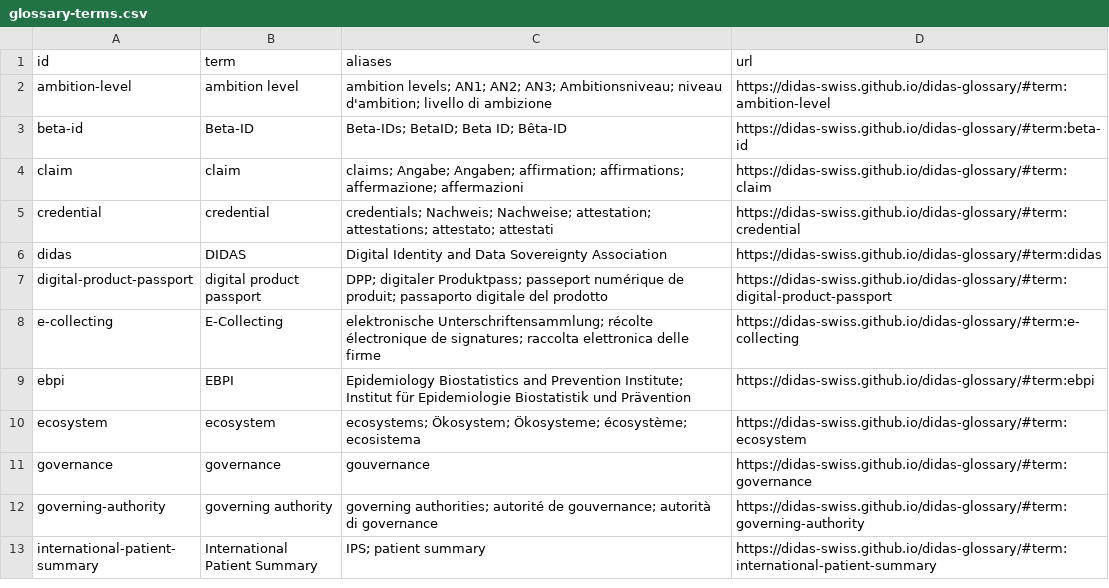
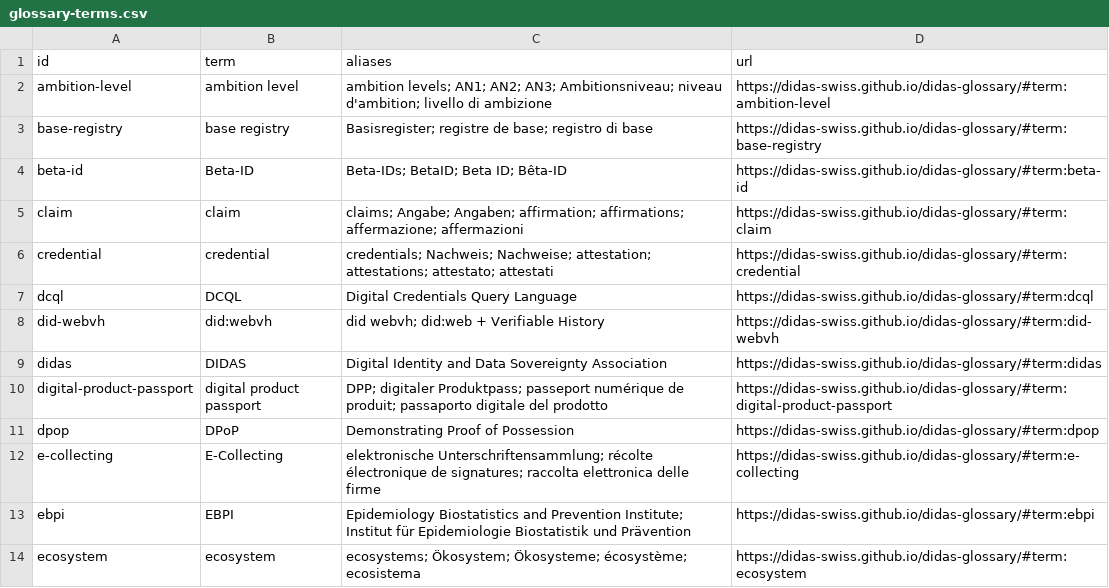
Before and after one commit to DIDAS-swiss/use-case-repository, a CSV file: _data/glossary-terms.csv, drawn as a sheet; only a part is shown; the shorter side is filled out with more unchanged rows; the diff covers the shown part only; the diff names each change by its address in the sheet, - before the commit and + after, or states it on an @@ line.

```diff
--- a/_data/glossary-terms.csv
+++ b/_data/glossary-terms.csv
+row 3: base-registry | base registry | Basisregister; registre de base; registro di base | https://didas-swiss.github.io/didas-glossary/#term:base-registry
+row 7: dcql | DCQL | Digital Credentials Query Language | https://didas-swiss.github.io/didas-glossary/#term:dcql
+row 8: did-webvh | did:webvh | did webvh; did:web + Verifiable History | https://didas-swiss.github.io/didas-glossary/#term:did-webvh
+row 11: dpop | DPoP | Demonstrating Proof of Possession | https://didas-swiss.github.io/didas-glossary/#term:dpop
```
Also changed, not shown: 8 added rows elsewhere in this file, 1 other file.
